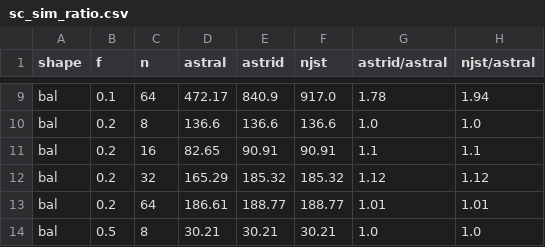
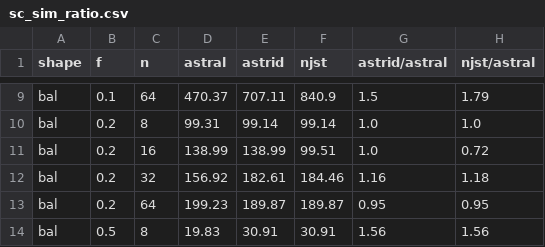
Before and after one commit to evanlin23/scratch, a CSV file: cs581/samplecx/results/sc_sim_ratio.csv, drawn as a sheet; only a part is shown, gaps mark what is left out; the diff covers the shown part only; the diff names each change by its address in the sheet, - before the commit and + after, or states it on an @@ line.

```diff
--- a/cs581/samplecx/results/sc_sim_ratio.csv
+++ b/cs581/samplecx/results/sc_sim_ratio.csv
-D9 (astral): 472.17
+D9 (astral): 470.37
-E9 (astrid): 840.9
+E9 (astrid): 707.11
-F9 (njst): 917.0
+F9 (njst): 840.9
-G9 (astrid/astral): 1.78
+G9 (astrid/astral): 1.5
-H9 (njst/astral): 1.94
+H9 (njst/astral): 1.79
-D10 (astral): 136.6
+D10 (astral): 99.31
-E10 (astrid): 136.6
+E10 (astrid): 99.14
-F10 (njst): 136.6
+F10 (njst): 99.14
-D11 (astral): 82.65
+D11 (astral): 138.99
-E11 (astrid): 90.91
+E11 (astrid): 138.99
-F11 (njst): 90.91
+F11 (njst): 99.51
-G11 (astrid/astral): 1.1
+G11 (astrid/astral): 1.0
-H11 (njst/astral): 1.1
+H11 (njst/astral): 0.72
-D12 (astral): 165.29
+D12 (astral): 156.92
-E12 (astrid): 185.32
+E12 (astrid): 182.61
-F12 (njst): 185.32
+F12 (njst): 184.46
-G12 (astrid/astral): 1.12
+G12 (astrid/astral): 1.16
-H12 (njst/astral): 1.12
+H12 (njst/astral): 1.18
-D13 (astral): 186.61
+D13 (astral): 199.23
-E13 (astrid): 188.77
+E13 (astrid): 189.87
-F13 (njst): 188.77
+F13 (njst): 189.87
-G13 (astrid/astral): 1.01
+G13 (astrid/astral): 0.95
-H13 (njst/astral): 1.01
+H13 (njst/astral): 0.95
-D14 (astral): 30.21
+D14 (astral): 19.83
-E14 (astrid): 30.21
+E14 (astrid): 30.91
-F14 (njst): 30.21
+F14 (njst): 30.91
-G14 (astrid/astral): 1.0
+G14 (astrid/astral): 1.56
-H14 (njst/astral): 1.0
+H14 (njst/astral): 1.56
```
Also changed, not shown: 111 edited cells elsewhere in this file, cs581/samplecx/results/nscale_k95.csv, cs581/samplecx/results/sc_sim_curves.csv, 11 other files.
